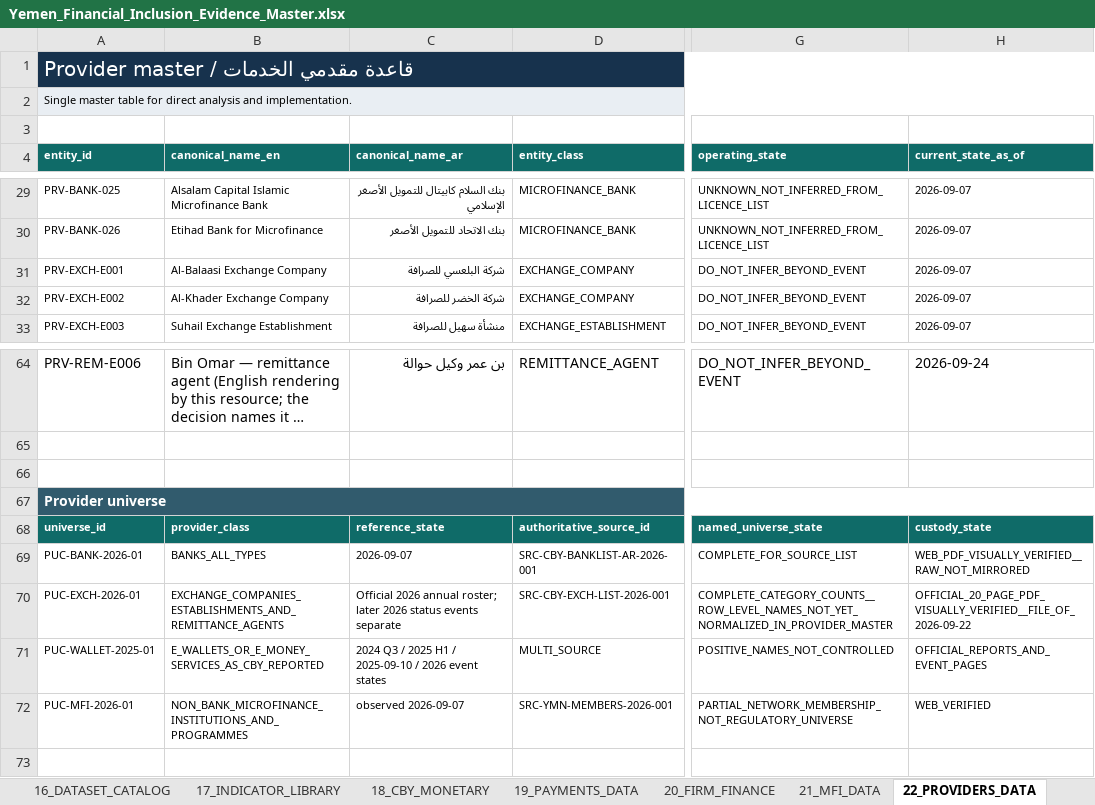
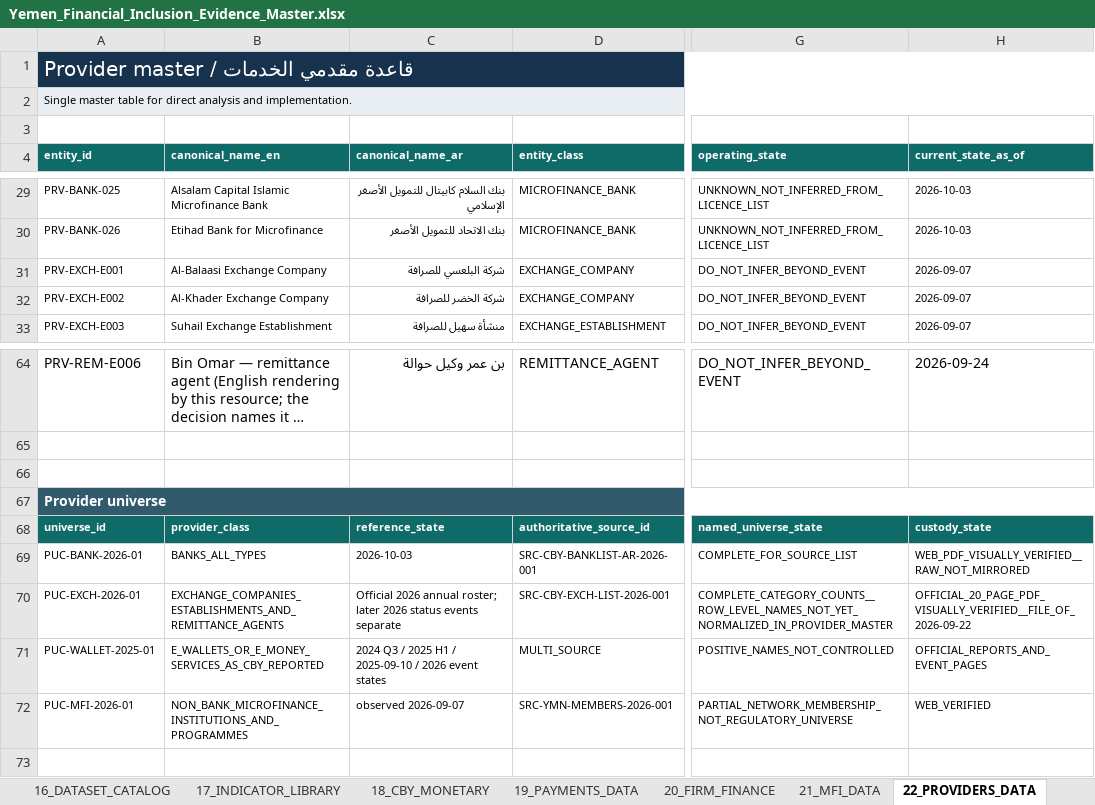
Before and after one commit to CausewayGrp/Financial-inclusion-, an Excel workbook: authority/Yemen_Financial_Inclusion_Evidence_Master.xlsx, sheet 22_PROVIDERS_DATA, drawn as a sheet; only a part is shown, gaps mark what is left out; long unchanged cells end in …; values as stored, in another font and other column widths than the file's, no borders; the diff covers the shown part only; the diff names each change by its address in the sheet, - before the commit and + after, or states it on an @@ line.

```diff
--- a/authority/Yemen_Financial_Inclusion_Evidence_Master.xlsx (sheet 22_PROVIDERS_DATA)
+++ b/authority/Yemen_Financial_Inclusion_Evidence_Master.xlsx (sheet 22_PROVIDERS_DATA)
-H29:H30 (current_state_as_of): 2026-09-07
+H29:H30 (current_state_as_of): 2026-10-03
-C69 (canonical_name_ar): 2026-09-07
+C69 (canonical_name_ar): 2026-10-03
```
Also changed, not shown: 24 edited cells elsewhere in this sheet, 26 other files.
